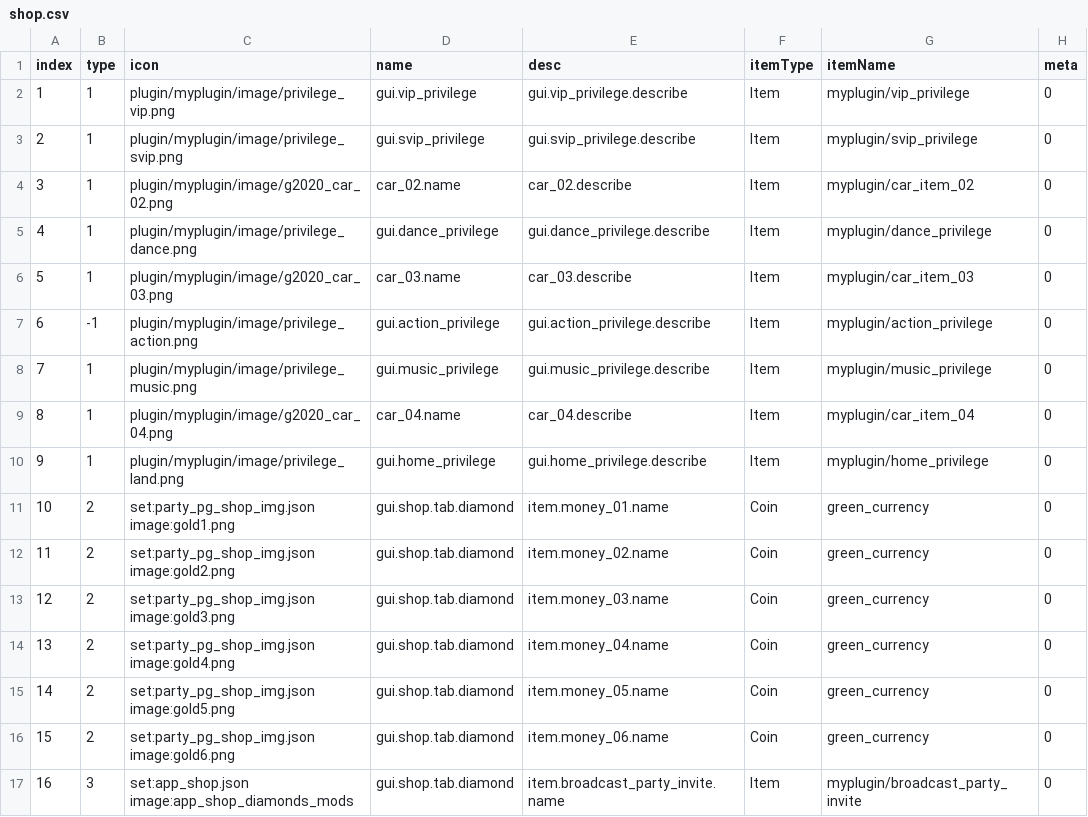
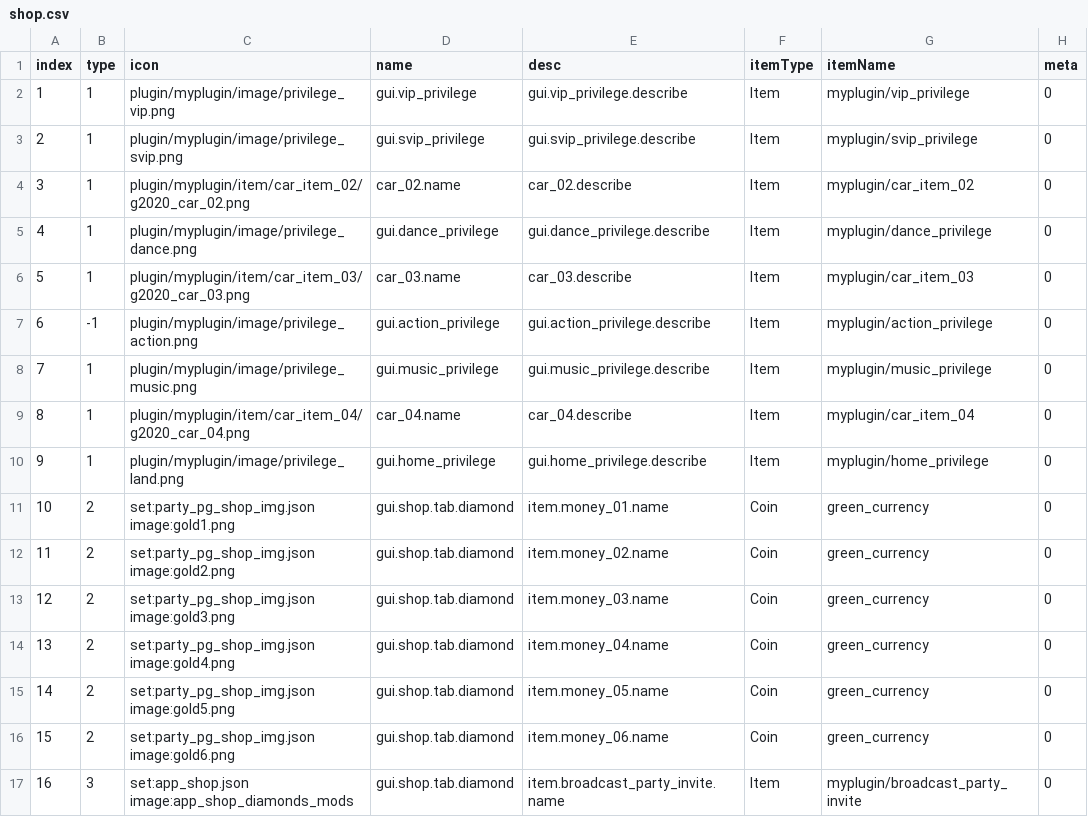
Before and after one commit to blockmangame/game_config, a CSV file: g2020/shop.csv, drawn as a sheet; only a part is shown; the diff names each change by its address in the sheet, - before the commit and + after, or states it on an @@ line.

```diff
--- a/g2020/shop.csv
+++ b/g2020/shop.csv
-C4 (icon): plugin/myplugin/image/g2020_car_02.png
+C4 (icon): plugin/myplugin/item/car_item_02/g2020_car_02.png
-C6 (icon): plugin/myplugin/image/g2020_car_03.png
+C6 (icon): plugin/myplugin/item/car_item_03/g2020_car_03.png
-C9 (icon): plugin/myplugin/image/g2020_car_04.png
+C9 (icon): plugin/myplugin/item/car_item_04/g2020_car_04.png
```
Also changed, not shown: 1 other file.
